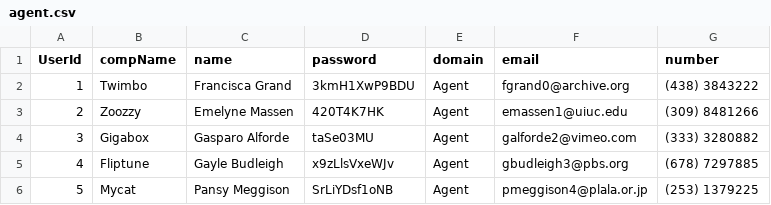
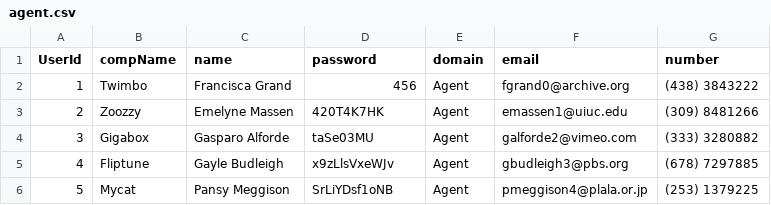
Before and after one commit to Veracitea/PropNow_Android_App, a CSV file: app/src/main/res/raw/agent.csv, drawn as a sheet; only a part is shown.

```diff
--- a/app/src/main/res/raw/agent.csv
+++ b/app/src/main/res/raw/agent.csv
@@ -1,3 +1,3 @@
 UserId,compName,name,password,domain,email,number
-1,Twimbo,Francisca Grand,3kmH1XwP9BDU,Agent,fgrand0@archive.org,(438) 3843222
+1,Twimbo,Francisca Grand,456,Agent,fgrand0@archive.org,(438) 3843222
 2,Zoozzy,Emelyne Massen,420T4K7HK,Agent,emassen1@uiuc.edu,(309) 8481266
```
Also changed, not shown: app/src/main/res/raw/nonagent.csv.
